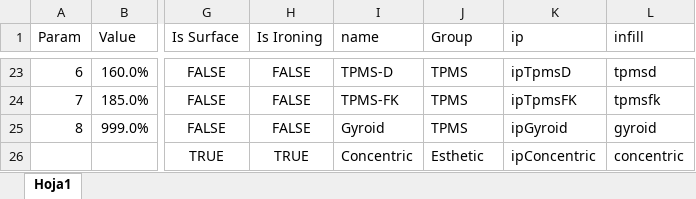
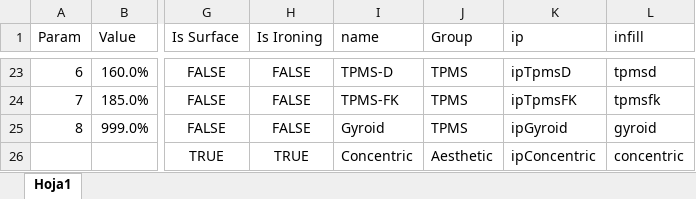
Before and after one commit to raddy100/OrcaSlicer, an Excel workbook: doc/print_settings/strength/infill_desc_calculator.xlsx, sheet Hoja1, drawn as a sheet; only a part is shown, gaps mark what is left out; values as stored, in another font and other column widths than the file's, no borders; conditional formats and table styles not drawn; the diff covers the shown part only; the diff names each change by its address in the sheet, - before the commit and + after, or states it on an @@ line.

```diff
--- a/doc/print_settings/strength/infill_desc_calculator.xlsx (sheet Hoja1)
+++ b/doc/print_settings/strength/infill_desc_calculator.xlsx (sheet Hoja1)
-J26 (Group): Esthetic
+J26 (Group): Aesthetic
```
Also changed, not shown: 7 edited cells elsewhere in this sheet, 29 other files.
